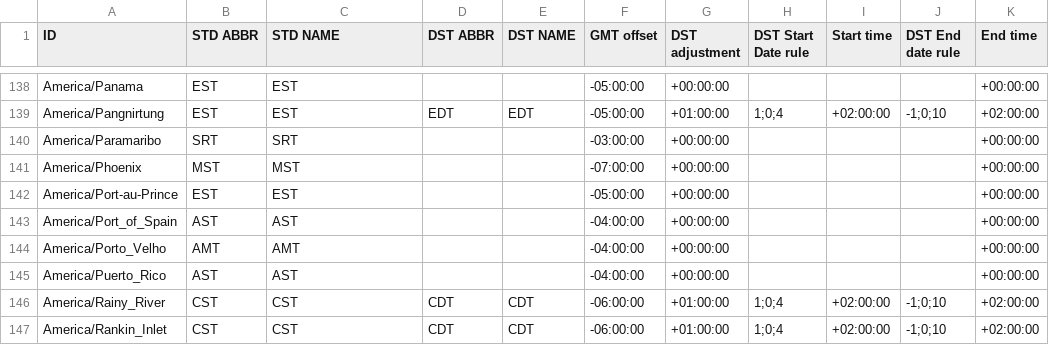
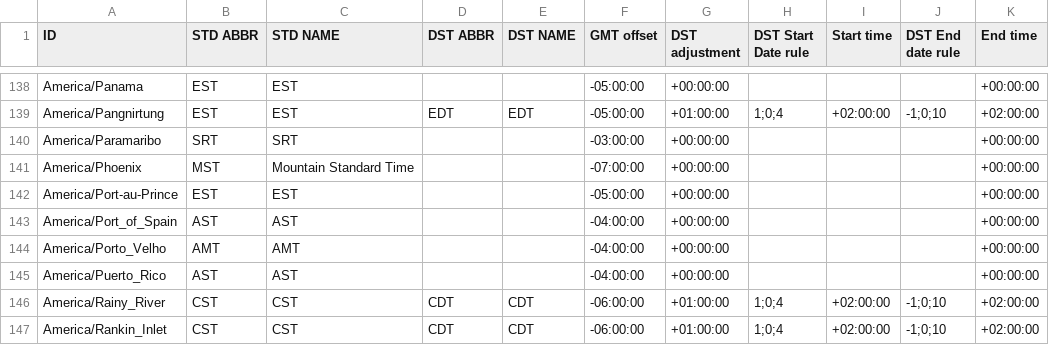
Before and after one commit to tchaikov/ceph-boost, a CSV file: libs/date_time/data/date_time_zonespec.csv, drawn as a sheet; only a part is shown, gaps mark what is left out; the diff covers the shown part only.

```diff
--- a/libs/date_time/data/date_time_zonespec.csv
+++ b/libs/date_time/data/date_time_zonespec.csv
@@ -140,3 +140,3 @@
 "America/Paramaribo","SRT","SRT","","","-03:00:00","+00:00:00","","","","+00:00:00"
-"America/Phoenix","MST","MST","","","-07:00:00","+00:00:00","","","","+00:00:00"
+"America/Phoenix","MST","Mountain Standard Time","","","-07:00:00","+00:00:00","","","","+00:00:00"
 "America/Port-au-Prince","EST","EST","","","-05:00:00","+00:00:00","","","","+00:00:00"
```
Also changed, not shown: 1 added row and 8 edited cells elsewhere in this file.
